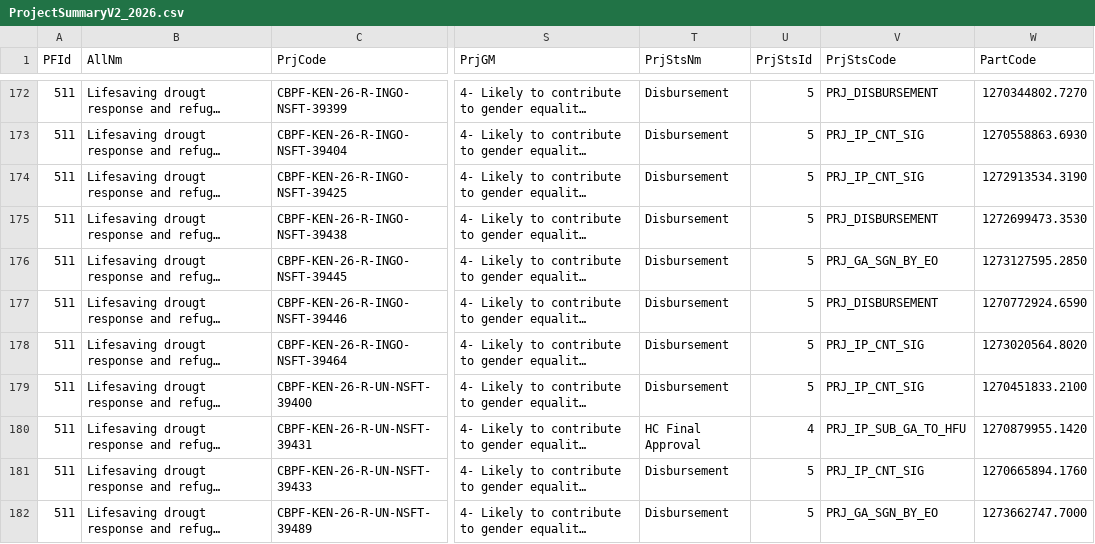
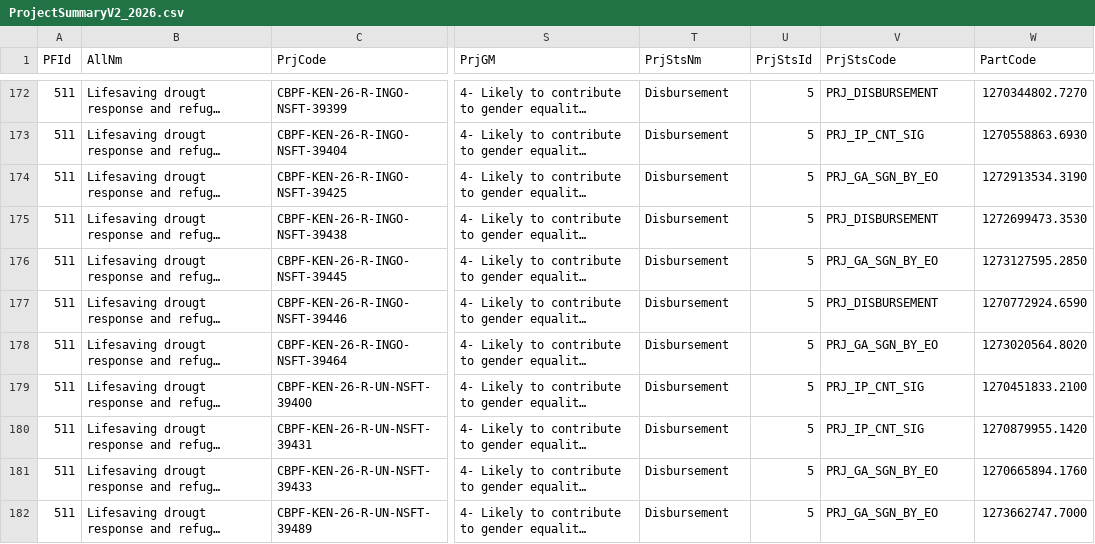
Before and after one commit to CBPFGMS/cbpfgms-data, a CSV file: utils/FT_allocations_overview_static/data/ProjectSummaryV2_2026.csv, drawn as a sheet; only a part is shown, gaps mark what is left out; long unchanged cells end in …; the diff covers the shown part only; the diff names each change by its address in the sheet, - before the commit and + after, or states it on an @@ line.

```diff
--- a/utils/FT_allocations_overview_static/data/ProjectSummaryV2_2026.csv
+++ b/utils/FT_allocations_overview_static/data/ProjectSummaryV2_2026.csv
-V174 (PrjStsCode): PRJ_IP_CNT_SIG
+V174 (PrjStsCode): PRJ_GA_SGN_BY_EO
-V178 (PrjStsCode): PRJ_IP_CNT_SIG
+V178 (PrjStsCode): PRJ_GA_SGN_BY_EO
-T180 (PrjStsNm): HC Final Approval
+T180 (PrjStsNm): Disbursement
-U180 (PrjStsId): 4
+U180 (PrjStsId): 5
-V180 (PrjStsCode): PRJ_IP_SUB_GA_TO_HFU
+V180 (PrjStsCode): PRJ_IP_CNT_SIG
-V181 (PrjStsCode): PRJ_IP_CNT_SIG
+V181 (PrjStsCode): PRJ_GA_SGN_BY_EO
```
Also changed, not shown: 1 added row, 1 removed row and 86 edited cells elsewhere in this file, 2 other files.
